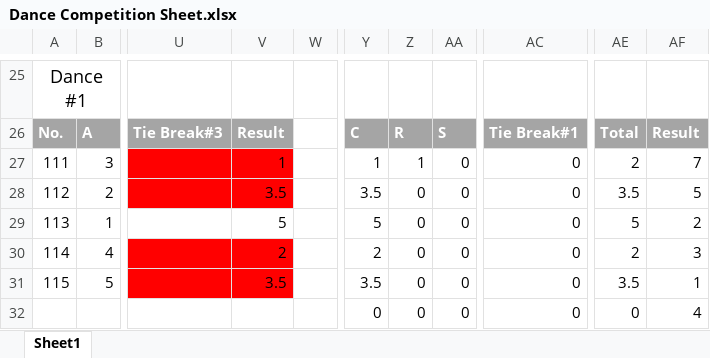
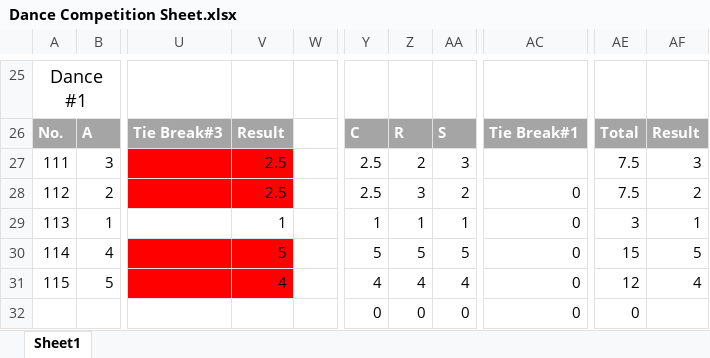
Before and after one commit to mcfi3rce/DanceCompetition, an Excel workbook: Excel Examples/Dance Competition Sheet.xlsx, sheet Sheet1, drawn as a sheet; only a part is shown, gaps mark what is left out; values as stored, in another font and other column widths than the file's, no borders; charts and pictures and table styles not drawn; the diff covers the shown part only; the diff names each change by its address in the sheet, - before the commit and + after, or states it on an @@ line.

```diff
--- a/Excel Examples/Dance Competition Sheet.xlsx (sheet Sheet1)
+++ b/Excel Examples/Dance Competition Sheet.xlsx (sheet Sheet1)
-V27: 1
+V27: 2.5
-Y27: 1
+Y27: 2.5
-Z27: 1
+Z27: 2
-AA27: 0
+AA27: 3
-AC27: 0
+AC27: (empty)
-AE27: 2
+AE27: 7.5
-AF27: 7
+AF27: 3
-V28: 3.5
+V28: 2.5
-Y28: 3.5
+Y28: 2.5
-Z28: 0
+Z28: 3
-AA28: 0
+AA28: 2
-AE28: 3.5
+AE28: 7.5
-AF28: 5
+AF28: 2
-V29: 5
+V29: 1
-Y29: 5
+Y29: 1
-Z29: 0
+Z29: 1
-AA29: 0
+AA29: 1
-AE29: 5
+AE29: 3
-AF29: 2
+AF29: 1
-V30: 2
+V30: 5
-Y30: 2
+Y30: 5
-Z30: 0
+Z30: 5
-AA30: 0
+AA30: 5
-AE30: 2
+AE30: 15
-AF30: 3
+AF30: 5
-V31: 3.5
+V31: 4
-Y31: 3.5
+Y31: 4
-Z31: 0
+Z31: 4
-AA31: 0
+AA31: 4
-AE31: 3.5
+AE31: 12
-AF31: 1
+AF31: 4
-AF32: 4
+AF32: (empty)
```
Also changed, not shown: 1 added row, 1 removed row, 102 edited cells, cell formats and merged cells elsewhere in this sheet, formulas that keep their value.
